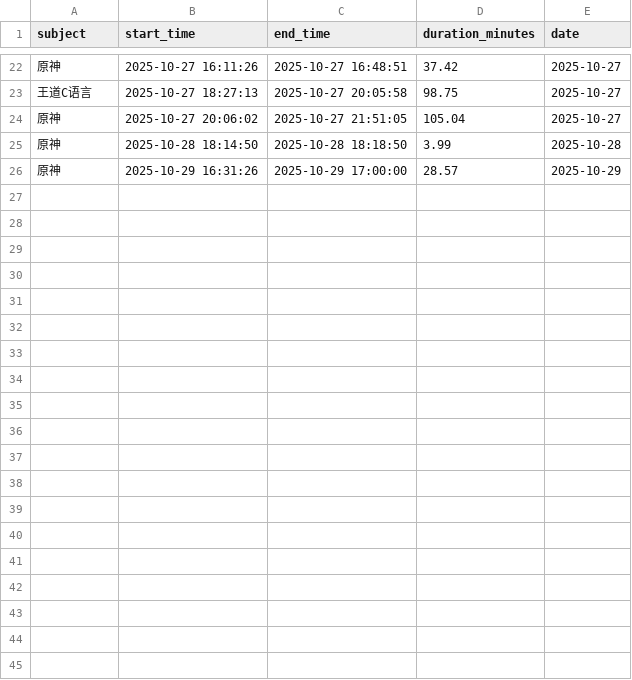
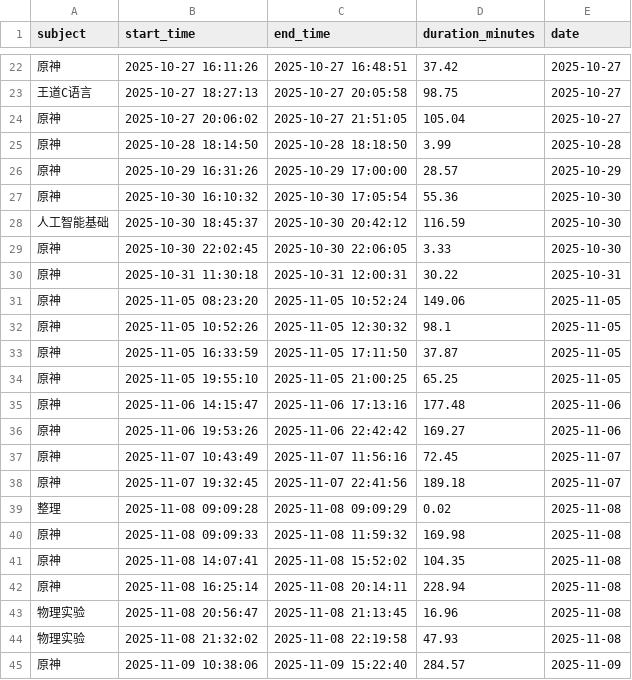
Before and after one commit to YangChengyi-dev/dev_LikeTomato, a CSV file: study_data/admin_study_data.csv, drawn as a sheet; only a part is shown, gaps mark what is left out; the diff covers the shown part only; the diff names each change by its address in the sheet, - before the commit and + after, or states it on an @@ line.

Commit message:
数据更新

```diff
--- a/study_data/admin_study_data.csv
+++ b/study_data/admin_study_data.csv
+row 27: 原神 | 2025-10-30 16:10:32 | 2025-10-30 17:05:54 | 55.36 | 2025-10-30
+row 28: 人工智能基础 | 2025-10-30 18:45:37 | 2025-10-30 20:42:12 | 116.59 | 2025-10-30
+row 29: 原神 | 2025-10-30 22:02:45 | 2025-10-30 22:06:05 | 3.33 | 2025-10-30
+row 30: 原神 | 2025-10-31 11:30:18 | 2025-10-31 12:00:31 | 30.22 | 2025-10-31
+row 31: 原神 | 2025-11-05 08:23:20 | 2025-11-05 10:52:24 | 149.06 | 2025-11-05
+row 32: 原神 | 2025-11-05 10:52:26 | 2025-11-05 12:30:32 | 98.1 | 2025-11-05
+row 33: 原神 | 2025-11-05 16:33:59 | 2025-11-05 17:11:50 | 37.87 | 2025-11-05
+row 34: 原神 | 2025-11-05 19:55:10 | 2025-11-05 21:00:25 | 65.25 | 2025-11-05
+row 35: 原神 | 2025-11-06 14:15:47 | 2025-11-06 17:13:16 | 177.48 | 2025-11-06
+row 36: 原神 | 2025-11-06 19:53:26 | 2025-11-06 22:42:42 | 169.27 | 2025-11-06
+row 37: 原神 | 2025-11-07 10:43:49 | 2025-11-07 11:56:16 | 72.45 | 2025-11-07
+row 38: 原神 | 2025-11-07 19:32:45 | 2025-11-07 22:41:56 | 189.18 | 2025-11-07
+row 39: 整理 | 2025-11-08 09:09:28 | 2025-11-08 09:09:29 | 0.02 | 2025-11-08
+row 40: 原神 | 2025-11-08 09:09:33 | 2025-11-08 11:59:32 | 169.98 | 2025-11-08
+row 41: 原神 | 2025-11-08 14:07:41 | 2025-11-08 15:52:02 | 104.35 | 2025-11-08
+row 42: 原神 | 2025-11-08 16:25:14 | 2025-11-08 20:14:11 | 228.94 | 2025-11-08
+row 43: 物理实验 | 2025-11-08 20:56:47 | 2025-11-08 21:13:45 | 16.96 | 2025-11-08
+row 44: 物理实验 | 2025-11-08 21:32:02 | 2025-11-08 22:19:58 | 47.93 | 2025-11-08
+row 45: 原神 | 2025-11-09 10:38:06 | 2025-11-09 15:22:40 | 284.57 | 2025-11-09
```
Also changed, not shown: 21 added rows elsewhere in this file.
